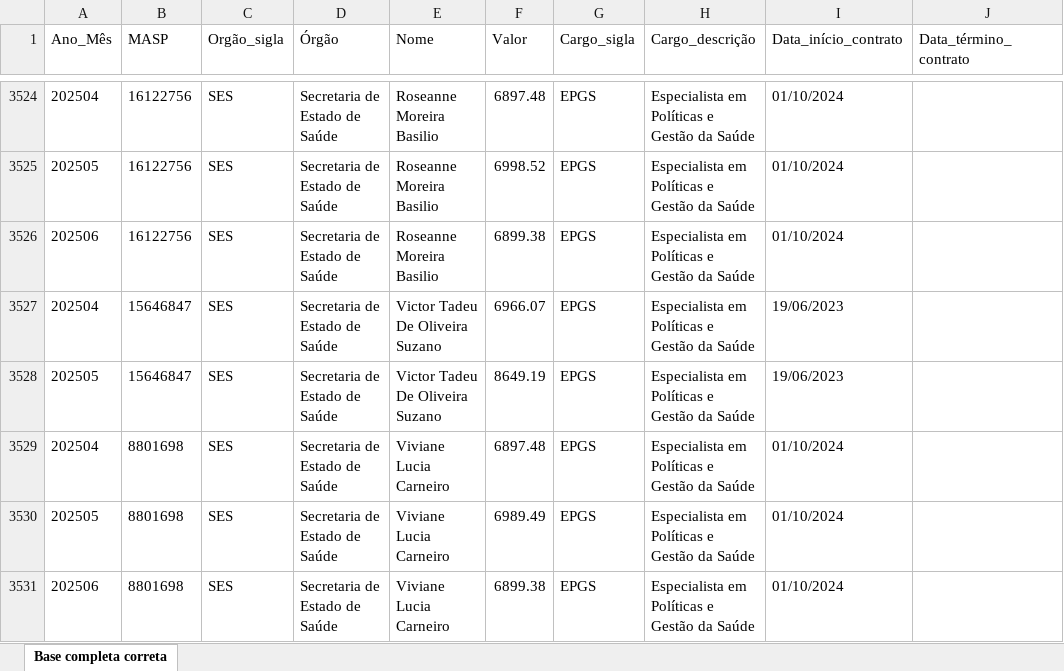
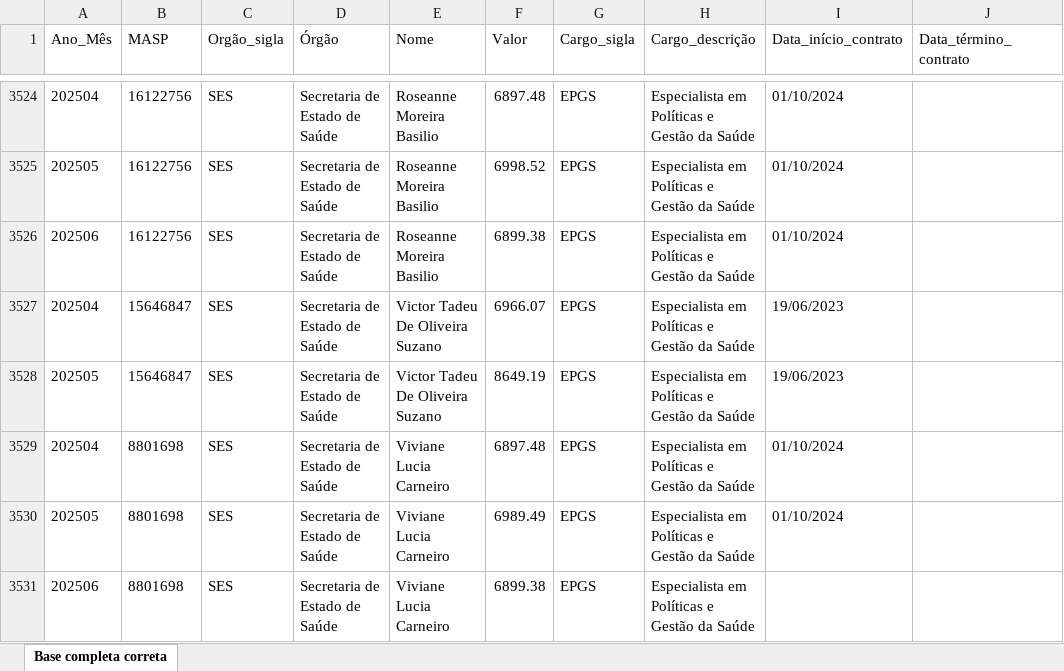
Before and after one commit to transparencia-mg/despesa_pessoal_acordo_brumadinho, an Excel workbook: upload/despesa-pessoal-acordo-judicial-brumadinho.xlsx, sheet Base completa correta, drawn as a sheet; only a part is shown, gaps mark what is left out; values as stored, in another font and other column widths than the file's, no borders; the diff names each change by its address in the sheet, - before the commit and + after, or states it on an @@ line.

Commit message:
Add files via upload

```diff
--- a/upload/despesa-pessoal-acordo-judicial-brumadinho.xlsx (sheet Base completa correta)
+++ b/upload/despesa-pessoal-acordo-judicial-brumadinho.xlsx (sheet Base completa correta)
-I3531 (Data_início_contrato): 01/10/2024
+I3531 (Data_início_contrato): (empty)
```
